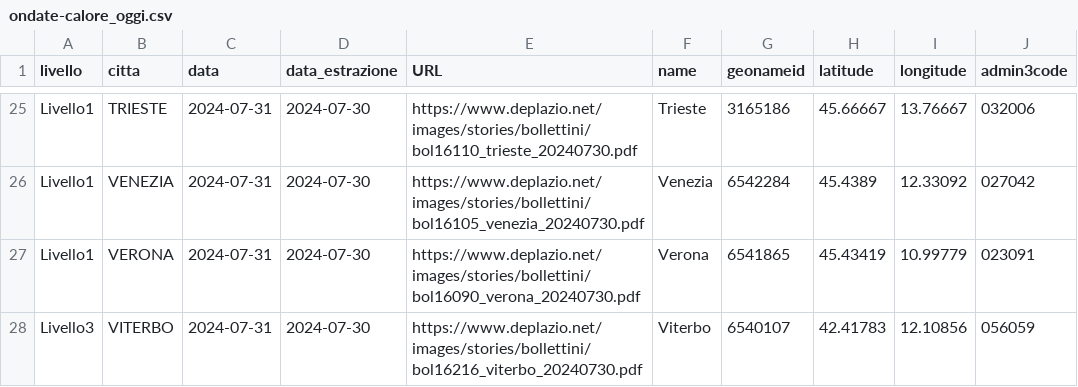
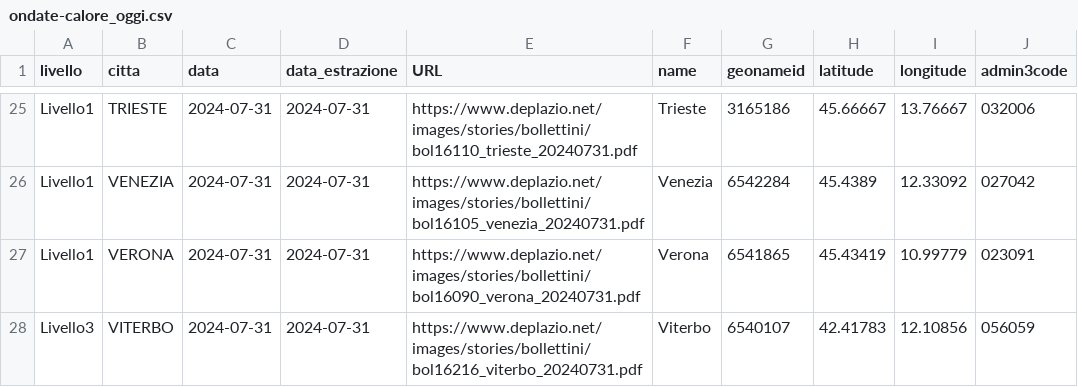
Before and after one commit to ondata/ondate-calore, a CSV file: data/ondate-calore_oggi.csv, drawn as a sheet; only a part is shown, gaps mark what is left out; the diff covers the shown part only; the diff names each change by its address in the sheet, - before the commit and + after, or states it on an @@ line.

```diff
--- a/data/ondate-calore_oggi.csv
+++ b/data/ondate-calore_oggi.csv
-D25:D28 (data_estrazione): 2024-07-30
+D25:D28 (data_estrazione): 2024-07-31
-E25 (URL): https://www.deplazio.net/images/stories/bollettini/bol16110_trieste_20240730.pdf
+E25 (URL): https://www.deplazio.net/images/stories/bollettini/bol16110_trieste_20240731.pdf
-E26 (URL): https://www.deplazio.net/images/stories/bollettini/bol16105_venezia_20240730.pdf
+E26 (URL): https://www.deplazio.net/images/stories/bollettini/bol16105_venezia_20240731.pdf
-E27 (URL): https://www.deplazio.net/images/stories/bollettini/bol16090_verona_20240730.pdf
+E27 (URL): https://www.deplazio.net/images/stories/bollettini/bol16090_verona_20240731.pdf
-E28 (URL): https://www.deplazio.net/images/stories/bollettini/bol16216_viterbo_20240730.pdf
+E28 (URL): https://www.deplazio.net/images/stories/bollettini/bol16216_viterbo_20240731.pdf
```
Also changed, not shown: 54 edited cells elsewhere in this file, data/ondate-calore_PDF.csv, data/ondate-calore_archivio.csv, 56 other files.
